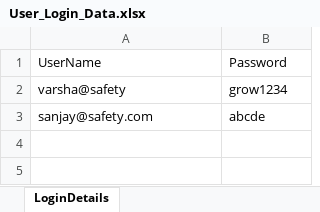
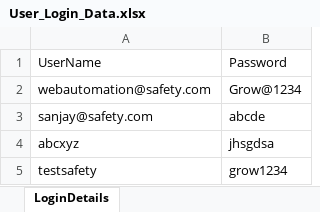
Before and after one commit to rakeshkumarinstantsys/FactLab, an Excel workbook: TestLoginDetails/UserData/User_Login_Data.xlsx, sheet LoginDetails, drawn as a sheet; values as stored, in another font and other column widths than the file's, no borders; removed rows and columns are numbered as before the commit, all else as after; the diff names each change by its address in the sheet, - before the commit and + after, or states it on an @@ line.

Commit message:
Add files via upload

```diff
--- a/TestLoginDetails/UserData/User_Login_Data.xlsx (sheet LoginDetails)
+++ b/TestLoginDetails/UserData/User_Login_Data.xlsx (sheet LoginDetails)
-row 2: varsha@safety | grow1234
+row 2: webautomation@safety.com | Grow@1234
+row 4: abcxyz | jhsgdsa
+row 5: testsafety | grow1234
```
